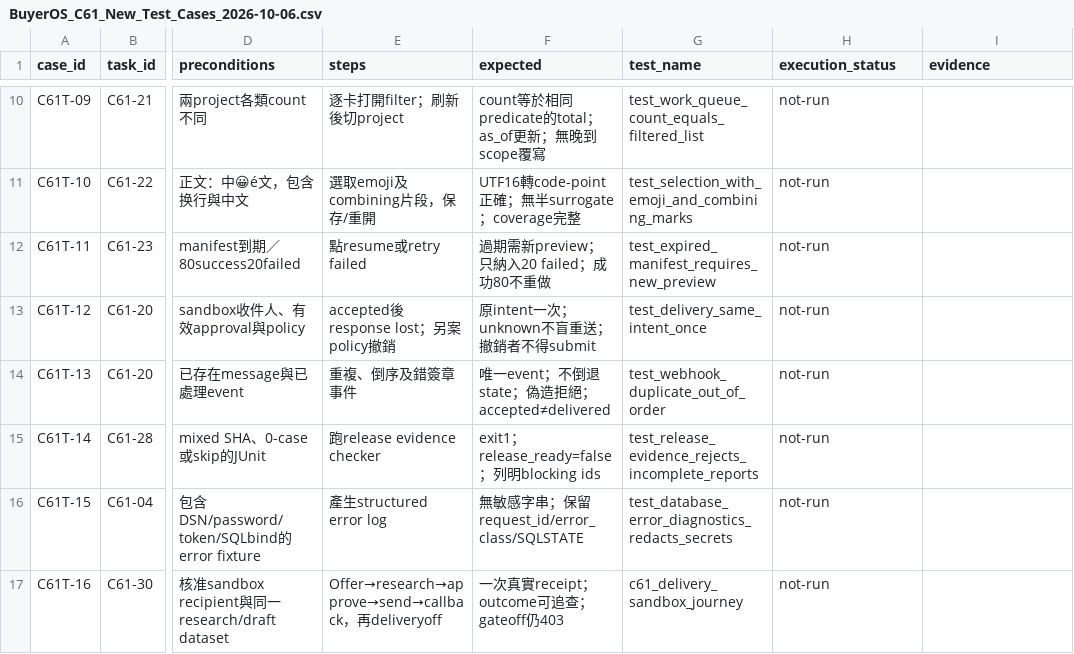
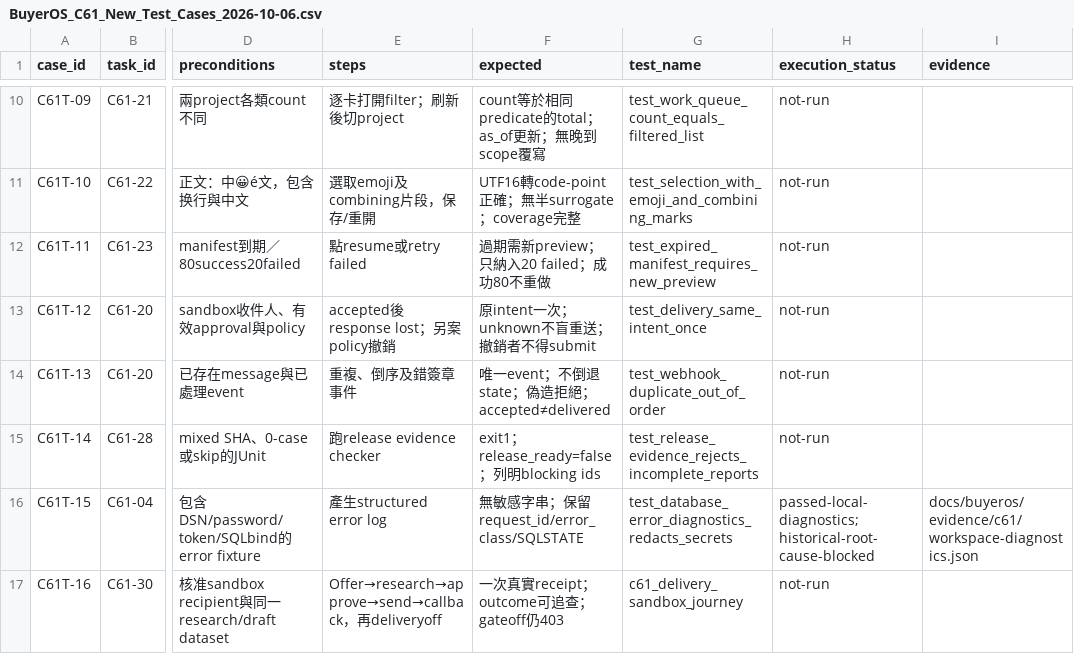
Before and after one commit to YNWAforever/BuyerOS, a CSV file: docs/buyeros/evidence/c61/BuyerOS_C61_New_Test_Cases_2026-10-06.csv, drawn as a sheet; only a part is shown, gaps mark what is left out; the diff names each change by its address in the sheet, - before the commit and + after, or states it on an @@ line.

```diff
--- a/docs/buyeros/evidence/c61/BuyerOS_C61_New_Test_Cases_2026-10-06.csv
+++ b/docs/buyeros/evidence/c61/BuyerOS_C61_New_Test_Cases_2026-10-06.csv
-H16 (execution_status): not-run
+H16 (execution_status): passed-local-diagnostics; historical-root-cause-blocked
-I16 (evidence): (empty)
+I16 (evidence): docs/buyeros/evidence/c61/workspace-diagnostics.json
```
Also changed, not shown: docs/buyeros/evidence/c61/BuyerOS_C61_Case_Traceability_2026-10-06.csv, docs/buyeros/evidence/c61/BuyerOS_C61_Task_Tracker_2026-10-06.csv, 17 other files.
